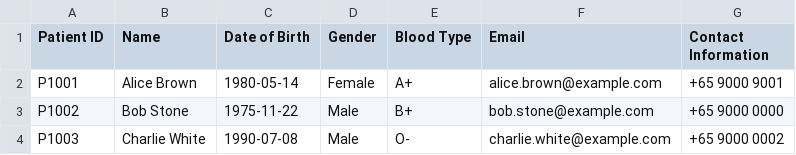
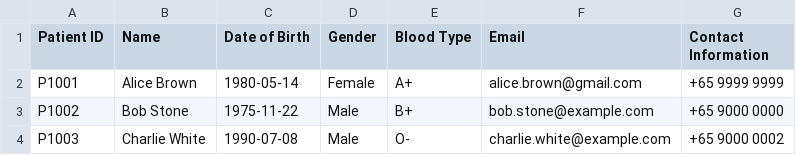
Before and after one commit to blueetfm/SC2002_2.0, a CSV file: data/Patient_List.csv, drawn as a sheet.

Commit message:
data

```diff
--- a/data/Patient_List.csv
+++ b/data/Patient_List.csv
@@ -1,3 +1,3 @@
 Patient ID,Name,Date of Birth,Gender,Blood Type,Email, Contact Information
-P1001,Alice Brown,1980-05-14,Female,A+,alice.brown@example.com, +65 9000 9001
+P1001,Alice Brown,1980-05-14,Female,A+,alice.brown@gmail.com,+65 9999 9999
 P1002,Bob Stone,1975-11-22,Male,B+,bob.stone@example.com, +65 9000 0000
```
Also changed, not shown: 5 other files.
